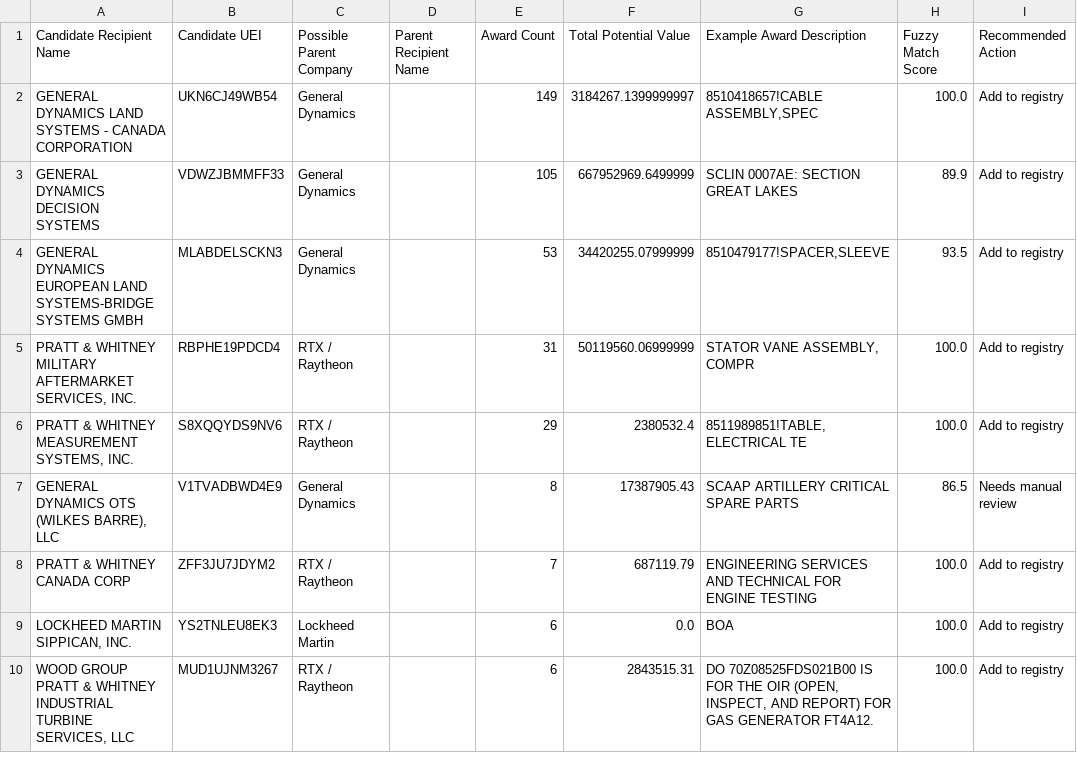
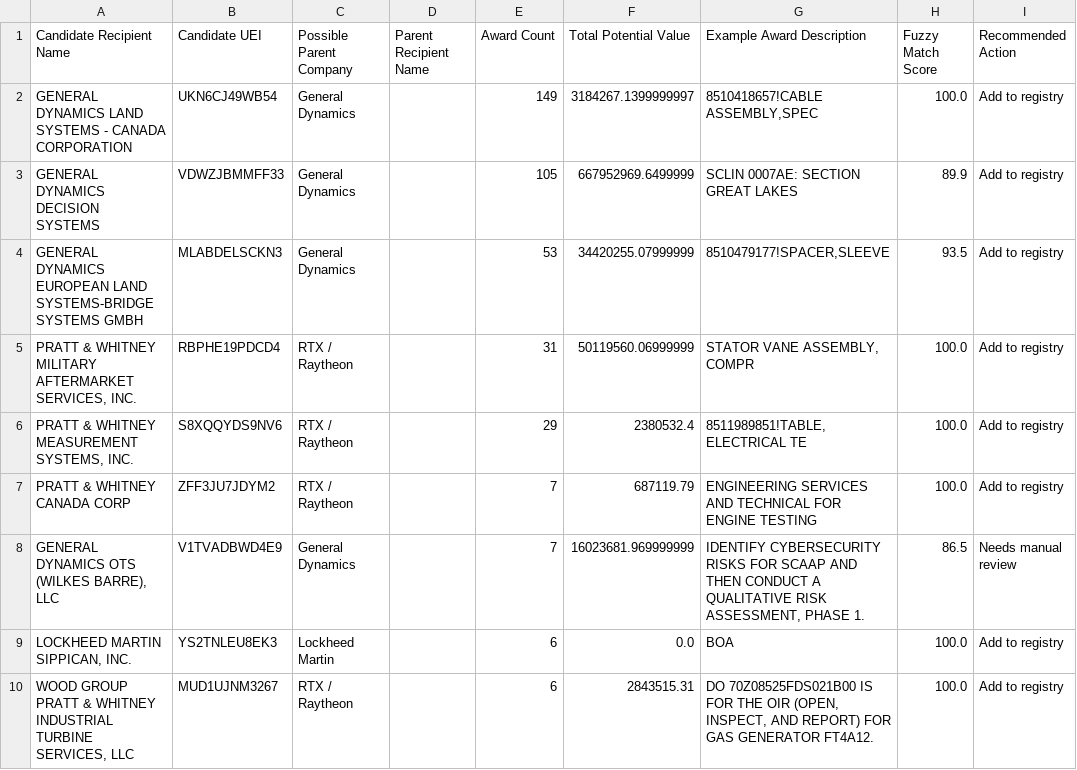
Before and after one commit to angadsethi01-dot/Angad, a CSV file: data/processed/unmapped_candidates.csv, drawn as a sheet; only a part is shown.

```diff
--- a/data/processed/unmapped_candidates.csv
+++ b/data/processed/unmapped_candidates.csv
@@ -6,4 +6,4 @@ GENERAL DYNAMICS EUROPEAN LAND SYSTEMS-BRIDGE SYSTEMS GMBH,MLABDELSCKN3,General
 "PRATT & WHITNEY MEASUREMENT SYSTEMS, INC.",S8XQQYDS9NV6,RTX / Raytheon,,29,2380532.4,"8511989851!TABLE,ELECTRICAL TE",100.0,Add to registry
-"GENERAL DYNAMICS OTS (WILKES BARRE), LLC",V1TVADBWD4E9,General Dynamics,,8,17387905.43,SCAAP ARTILLERY CRITICAL SPARE PARTS,86.5,Needs manual review
 PRATT & WHITNEY CANADA CORP,ZFF3JU7JDYM2,RTX / Raytheon,,7,687119.79,ENGINEERING SERVICES AND TECHNICAL FOR ENGINE TESTING,100.0,Add to registry
+"GENERAL DYNAMICS OTS (WILKES BARRE), LLC",V1TVADBWD4E9,General Dynamics,,7,16023681.969999999,"IDENTIFY CYBERSECURITY RISKS FOR SCAAP AND THEN CONDUCT A QUALITATIVE RISK ASSESSMENT, PHASE 1.",86.5,Needs manual review
 "LOCKHEED MARTIN SIPPICAN, INC.",YS2TNLEU8EK3,Lockheed Martin,,6,0.0,BOA,100.0,Add to registry
```
Also changed, not shown: data/logs/refresh_log.csv, 4 other files.
